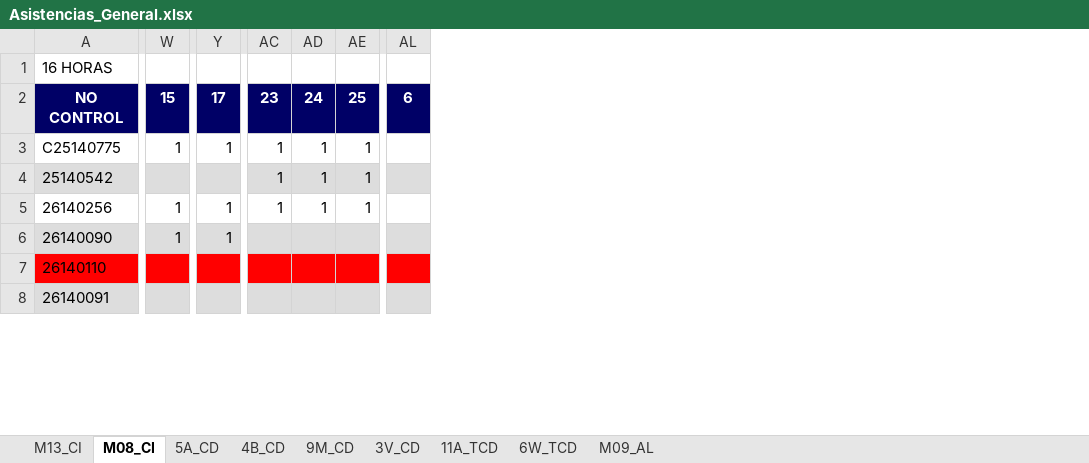
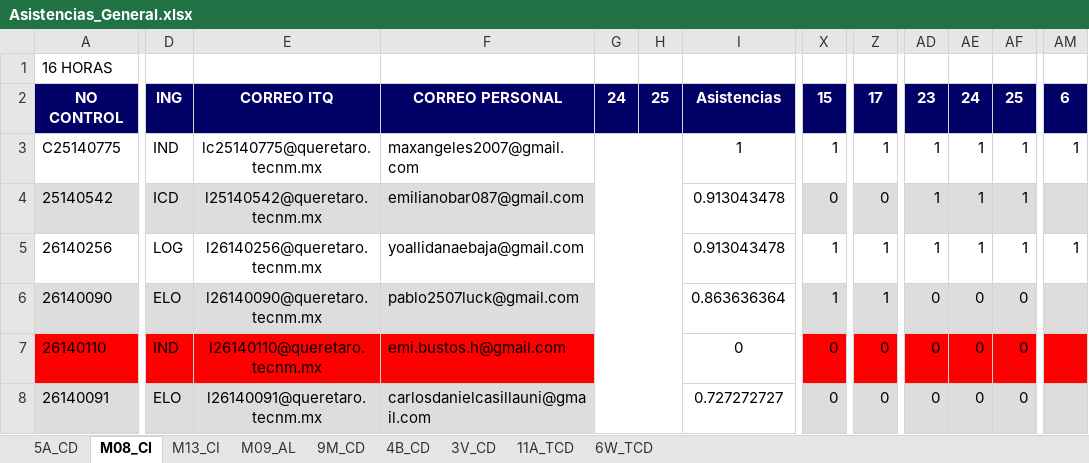
Before and after one commit to ProfTodoMundo/CalculoDiferencialTNM, an Excel workbook: Asistencias/Asistencias_General.xlsx, sheet M08_CI, drawn as a sheet; only a part is shown, gaps mark what is left out; values as stored, in another font and other column widths than the file's, no borders; removed rows and columns are numbered as before the commit, all else as after; the diff covers the shown part only; the diff names each change by its address in the sheet, - before the commit and + after, or states it on an @@ line.

```diff
--- a/Asistencias/Asistencias_General.xlsx (sheet M08_CI)
+++ b/Asistencias/Asistencias_General.xlsx (sheet M08_CI)
@@ sheet tab order changed: 5A_CD | M08_CI | M13_CI | M09_AL | 9M_CD | 4B_CD | 3V_CD | 11A_TCD | 6W_TCD @@
@@ column D unhidden, rows 2-8: ING | IND | ICD | LOG | ELO | IND | ELO @@
@@ column E unhidden, rows 2-8: CORREO ITQ | lc25140775@queretaro.tecnm.mx | l25140542@queretaro.tecnm.mx | l26140256@queretaro.tecnm.mx | l26140090@queretaro.tecnm.mx | l26140110@queretaro.tecnm.mx | l26140091@queretaro.tecnm.mx @@
@@ column F unhidden, rows 2-8: CORREO PERSONAL | maxangeles2007@gmail.com | emilianobar087@gmail.com | yoallidanaebaja@gmail.com | pablo2507luck@gmail.com | emi.bustos.h@gmail.com | carlosdanielcasillauni@gmail.com @@
@@ column G unhidden, row 2: 24 @@
@@ column H unhidden, row 2: 25 @@
+column I, rows 2-8: Asistencias | 1 | 0.913043478 | 0.913043478 | 0.863636364 | 0 | 0.727272727
-column AL, row 2: 6
+column AM, rows 2-5: 6 | 1 |  | 1
-X4: (empty)
+X4: 0
-Z4: (empty)
+Z4: 0
-AD6:AD8: (empty)
+AD6:AD8: 0
-AE6:AE8: (empty)
+AE6:AE8: 0
-AF6:AF8: (empty)
+AF6:AF8: 0
-X7:X8: (empty)
+X7:X8: 0
-Z7:Z8: (empty)
+Z7:Z8: 0
```
Also changed, not shown: 298 edited cells elsewhere in this sheet, sheet M09_AL, sheet M13_CI, sheet 5A_CD, sheet 9M_CD, sheet 3V_CD, sheet 4B_CD, formulas that keep their value, hidden cells, Asistencias/Copia de Tareitas.xlsx, 11 other files.
